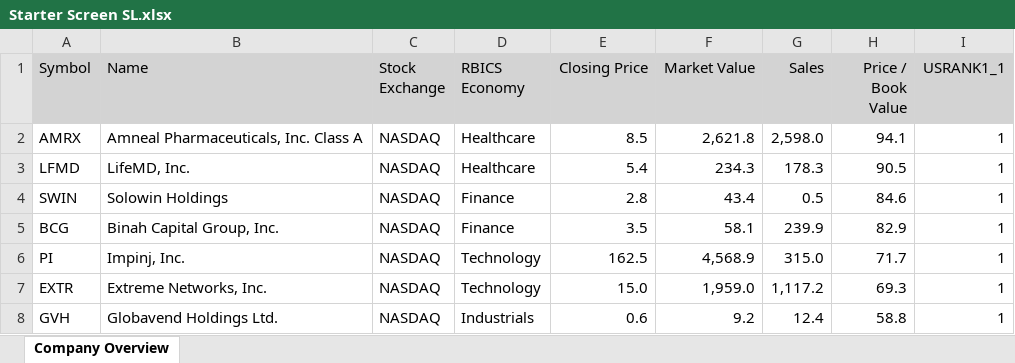
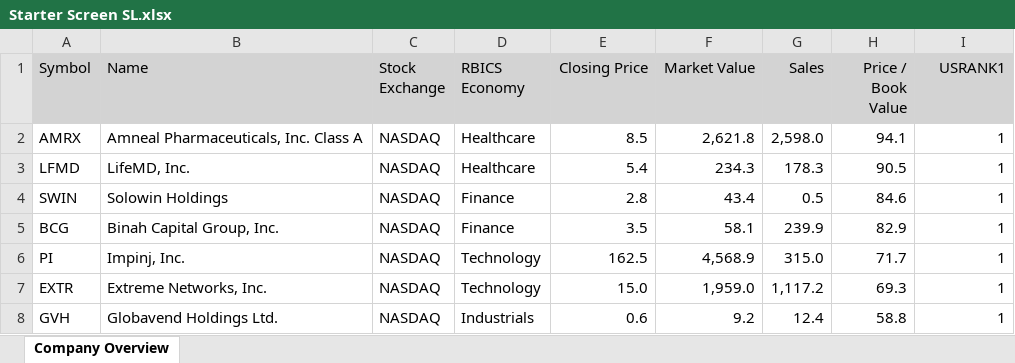
Before and after one commit to sly91/A2449, an Excel workbook: Starter Screen SL.xlsx, sheet Company Overview, drawn as a sheet; only a part is shown; values as stored, in another font and other column widths than the file's, no borders; the diff names each change by its address in the sheet, - before the commit and + after, or states it on an @@ line.

Commit message:
Add files via upload

```diff
--- a/Starter Screen SL.xlsx (sheet Company Overview)
+++ b/Starter Screen SL.xlsx (sheet Company Overview)
-I1: USRANK1_1
+I1: USRANK1
```
